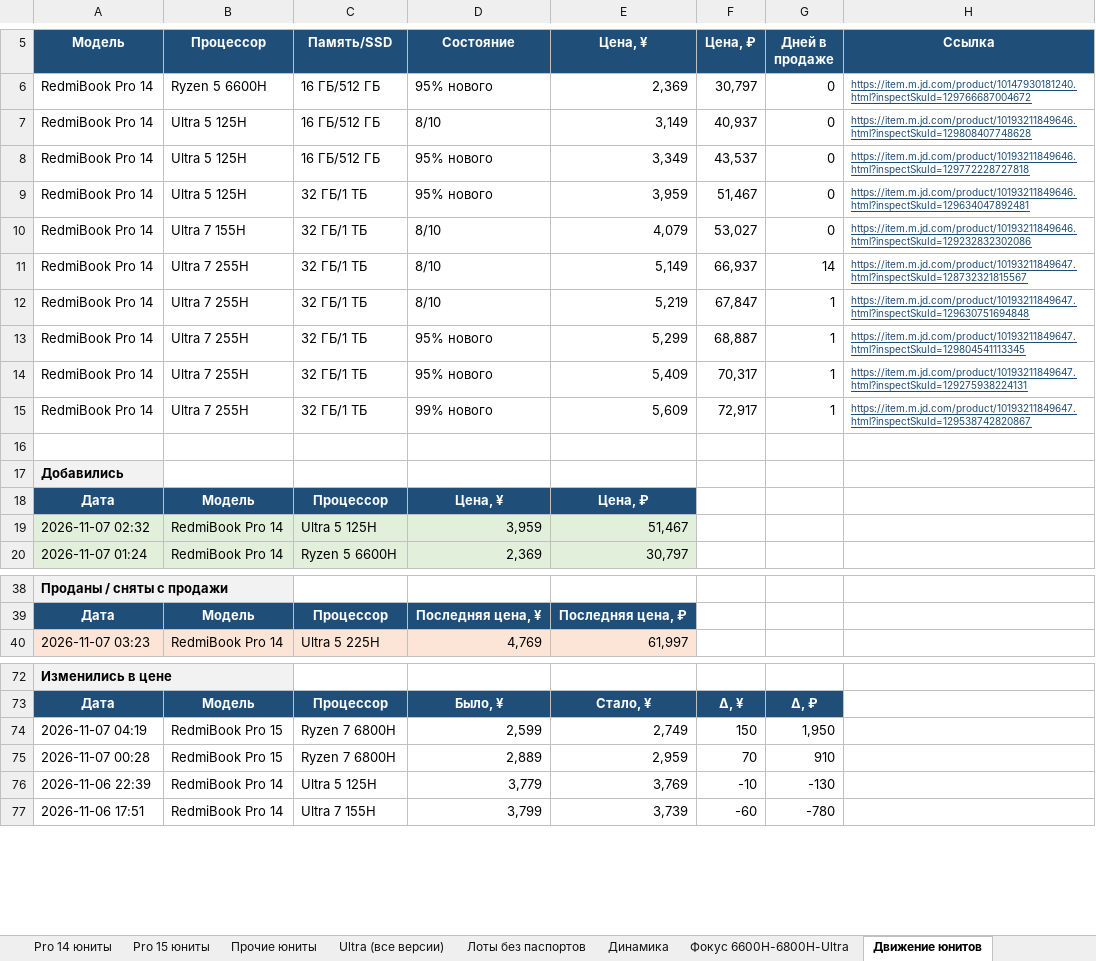
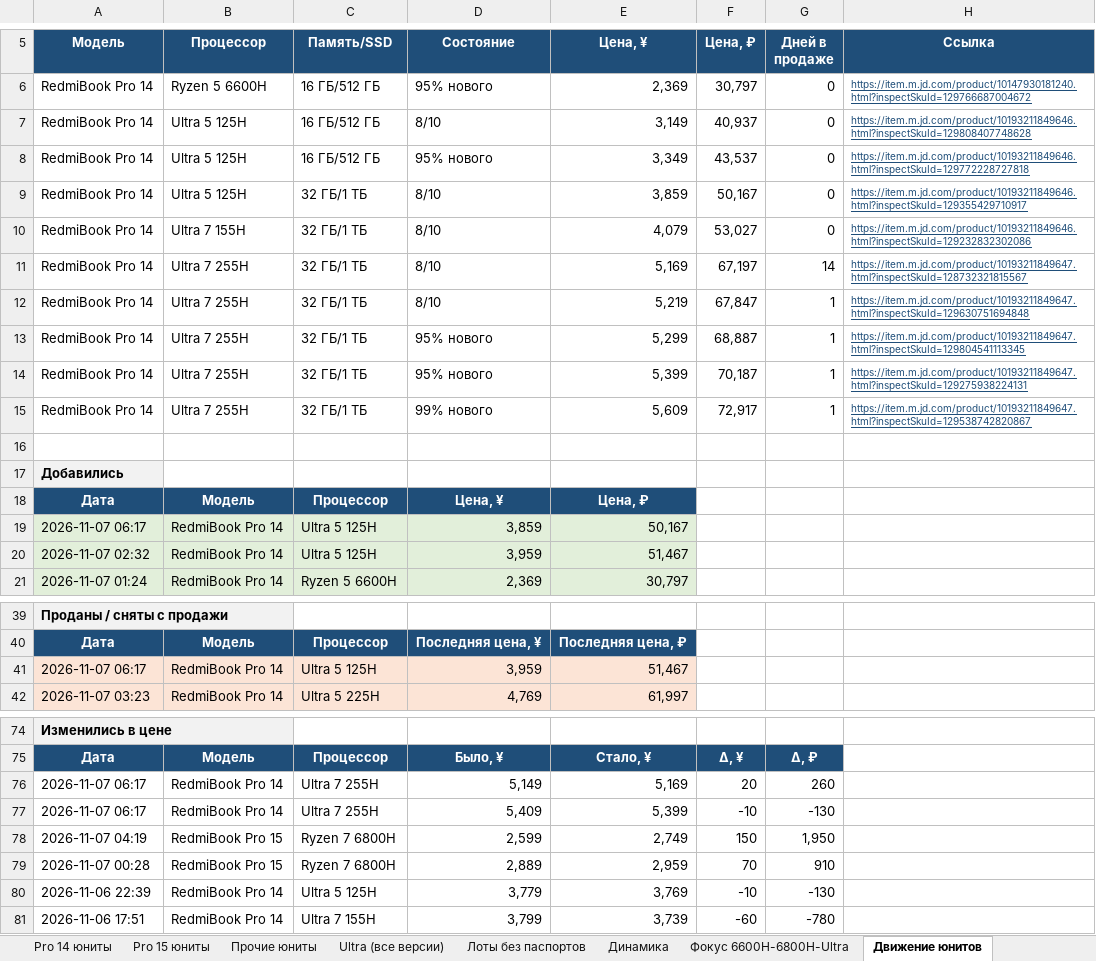
Before and after one commit to usmniko-spec/jd-laptops, an Excel workbook: redmibook_pro_auto.xlsx, sheet Движение юнитов, drawn as a sheet; only a part is shown, gaps mark what is left out; values as stored, in another font and other column widths than the file's, no borders; the diff names each change by its address in the sheet, - before the commit and + after, or states it on an @@ line.

```diff
--- a/redmibook_pro_auto.xlsx (sheet Движение юнитов)
+++ b/redmibook_pro_auto.xlsx (sheet Движение юнитов)
-D9 (Состояние): 95% нового
+D9 (Состояние): 8/10
-E9 (Цена, ¥): 3,959
+E9 (Цена, ¥): 3,859
-F9 (Цена, ₽): 51,467
+F9 (Цена, ₽): 50,167
-H9 (Ссылка): https://item.m.jd.com/product/10193211849646.html?inspectSkuId=129634047892481
+H9 (Ссылка): https://item.m.jd.com/product/10193211849646.html?inspectSkuId=129355429710917
-E11 (Цена, ¥): 5,149
+E11 (Цена, ¥): 5,169
-F11 (Цена, ₽): 66,937
+F11 (Цена, ₽): 67,197
-E14 (Цена, ¥): 5,409
+E14 (Цена, ¥): 5,399
-F14 (Цена, ₽): 70,317
+F14 (Цена, ₽): 70,187
+row 19: 2026-11-07 06:17 | RedmiBook Pro 14 | Ultra 5 125H | 3,859 | 50,167
+row 41: 2026-11-07 06:17 | RedmiBook Pro 14 | Ultra 5 125H | 3,959 | 51,467
+row 76: 2026-11-07 06:17 | RedmiBook Pro 14 | Ultra 7 255H | 5,149 | 5,169 | 20 | 260
+row 77: 2026-11-07 06:17 | RedmiBook Pro 14 | Ultra 7 255H | 5,409 | 5,399 | -10 | -130
```
Also changed, not shown: sheet Движение все Pro, sheet Фокус 6600H-6800H-Ultra, sheet Pro 15 юниты, sheet Лоты без паспортов, sheet Pro 14 юниты, sheet Сводка, 4 more sheets, 4 other files.
